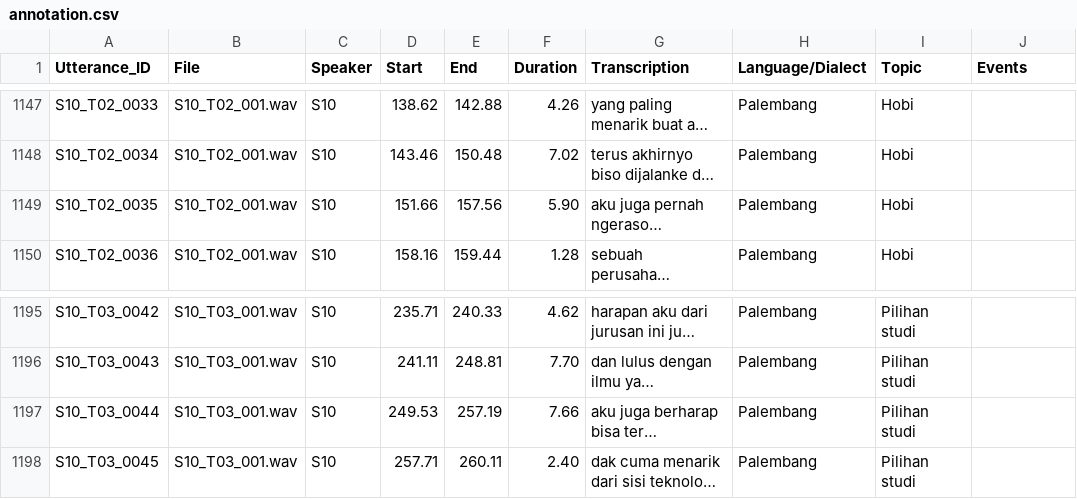
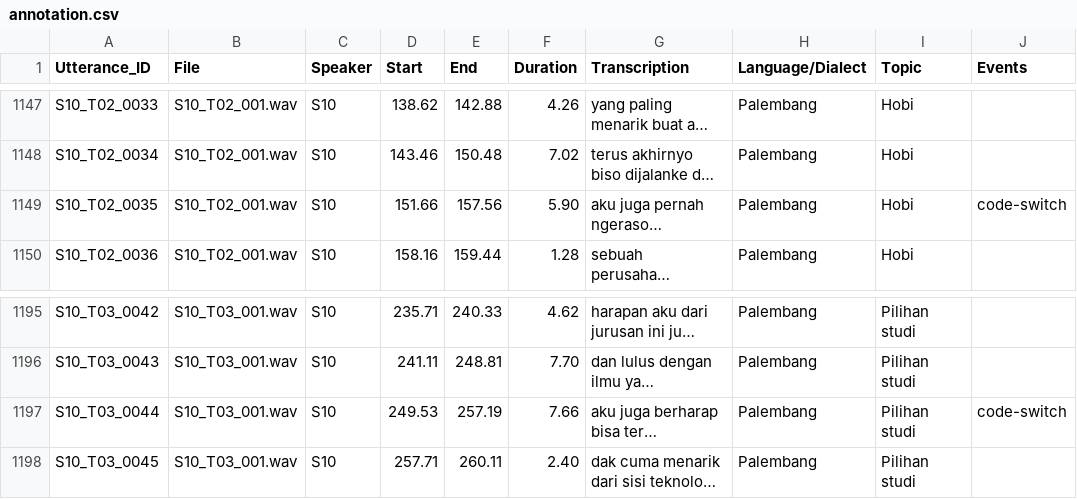
Before and after one commit to aliyahusnaf/TugasBesarSpeech, a CSV file: Korpus_Bahasa_Palembang/annotation/annotation.csv, drawn as a sheet; only a part is shown, gaps mark what is left out; long unchanged cells end in …; the diff covers the shown part only; the diff names each change by its address in the sheet, - before the commit and + after, or states it on an @@ line.

Commit message:
fix(S08,S10): add code-switch labels for English words

```diff
--- a/Korpus_Bahasa_Palembang/annotation/annotation.csv
+++ b/Korpus_Bahasa_Palembang/annotation/annotation.csv
-J1149 (Events): (empty)
+J1149 (Events): code-switch
-J1197 (Events): (empty)
+J1197 (Events): code-switch
```
Also changed, not shown: 6 edited cells elsewhere in this file.
